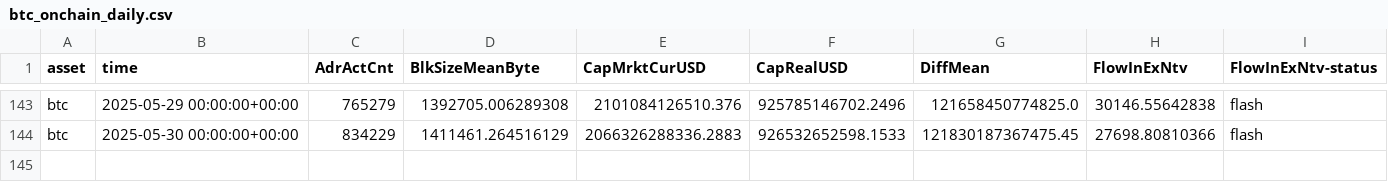
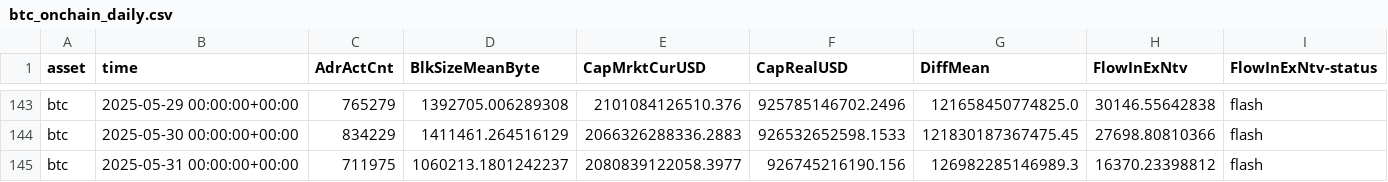
Before and after one commit to alex-lebedev/crypto-on-chain, a CSV file: btc_onchain_daily.csv, drawn as a sheet; only a part is shown, gaps mark what is left out; rows hold the shown columns only; the diff names each change by its address in the sheet, - before the commit and + after, or states it on an @@ line.

Commit message:
Daily update: 2025-06-01

```diff
--- a/btc_onchain_daily.csv
+++ b/btc_onchain_daily.csv
+row 145: btc | 2025-05-31 00:00:00+00:00 | 711975 | 1060213.1801242237 | 2080839122058.3977 | 926745216190.156 | 126982285146989.3 | 16370.23398812 | flash
```
Also changed, not shown: eth_onchain_daily.csv, 6 other files.
